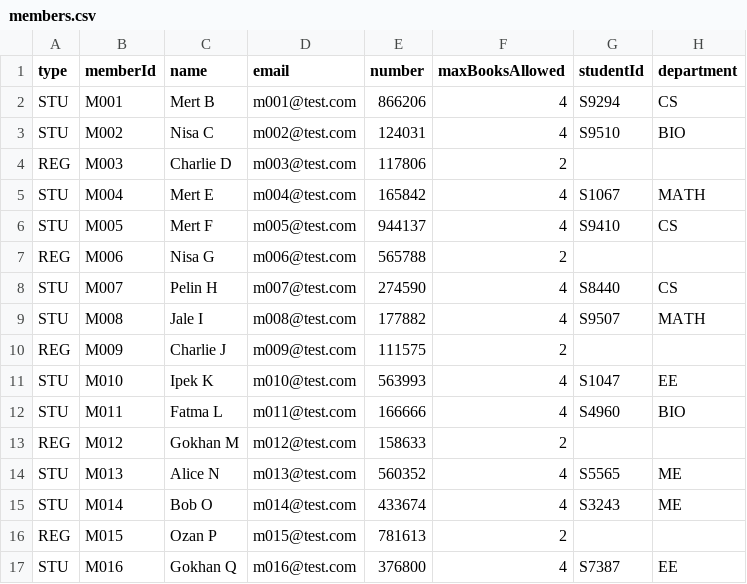
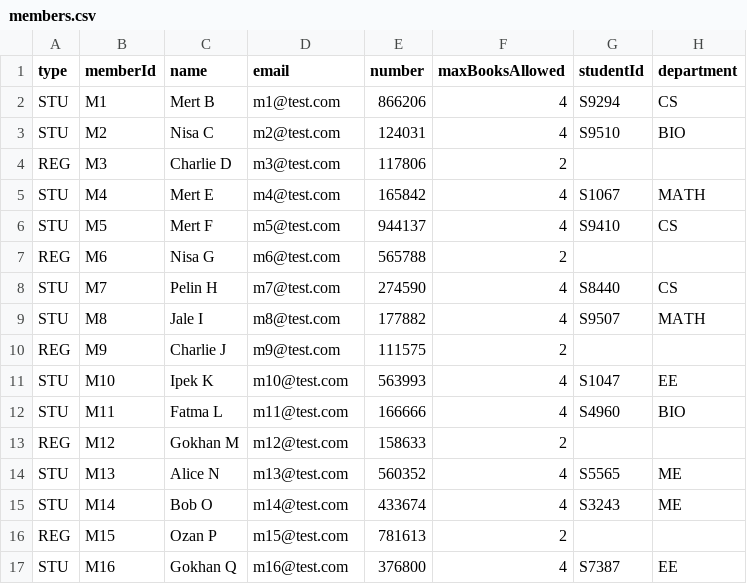
Before and after one commit to Kekkesxd/LibManagement, a CSV file: LibManagement/src/data/members.csv, drawn as a sheet; only a part is shown; the diff covers the shown part only.

```diff
--- a/LibManagement/src/data/members.csv
+++ b/LibManagement/src/data/members.csv
@@ -1,17 +1,17 @@
 type,memberId,name,email,number,maxBooksAllowed,studentId,department
-STU,M001,Mert B,m001@test.com,866206,4,S9294,CS
-STU,M002,Nisa C,m002@test.com,124031,4,S9510,BIO
-REG,M003,Charlie D,m003@test.com,117806,2,,
-STU,M004,Mert E,m004@test.com,165842,4,S1067,MATH
-STU,M005,Mert F,m005@test.com,944137,4,S9410,CS
-REG,M006,Nisa G,m006@test.com,565788,2,,
-STU,M007,Pelin H,m007@test.com,274590,4,S8440,CS
-STU,M008,Jale I,m008@test.com,177882,4,S9507,MATH
-REG,M009,Charlie J,m009@test.com,111575,2,,
-STU,M010,Ipek K,m010@test.com,563993,4,S1047,EE
-STU,M011,Fatma L,m011@test.com,166666,4,S4960,BIO
-REG,M012,Gokhan M,m012@test.com,158633,2,,
-STU,M013,Alice N,m013@test.com,560352,4,S5565,ME
-STU,M014,Bob O,m014@test.com,433674,4,S3243,ME
-REG,M015,Ozan P,m015@test.com,781613,2,,
-STU,M016,Gokhan Q,m016@test.com,376800,4,S7387,EE
+STU,M1,Mert B,m1@test.com,866206,4,S9294,CS
+STU,M2,Nisa C,m2@test.com,124031,4,S9510,BIO
+REG,M3,Charlie D,m3@test.com,117806,2,,
+STU,M4,Mert E,m4@test.com,165842,4,S1067,MATH
+STU,M5,Mert F,m5@test.com,944137,4,S9410,CS
+REG,M6,Nisa G,m6@test.com,565788,2,,
+STU,M7,Pelin H,m7@test.com,274590,4,S8440,CS
+STU,M8,Jale I,m8@test.com,177882,4,S9507,MATH
+REG,M9,Charlie J,m9@test.com,111575,2,,
+STU,M10,Ipek K,m10@test.com,563993,4,S1047,EE
+STU,M11,Fatma L,m11@test.com,166666,4,S4960,BIO
+REG,M12,Gokhan M,m12@test.com,158633,2,,
+STU,M13,Alice N,m13@test.com,560352,4,S5565,ME
+STU,M14,Bob O,m14@test.com,433674,4,S3243,ME
+REG,M15,Ozan P,m15@test.com,781613,2,,
+STU,M16,Gokhan Q,m16@test.com,376800,4,S7387,EE
```
Also changed, not shown: 166 edited cells elsewhere in this file, LibManagement/src/data/books.csv, LibManagement/src/data/loans.csv, 13 other files.
